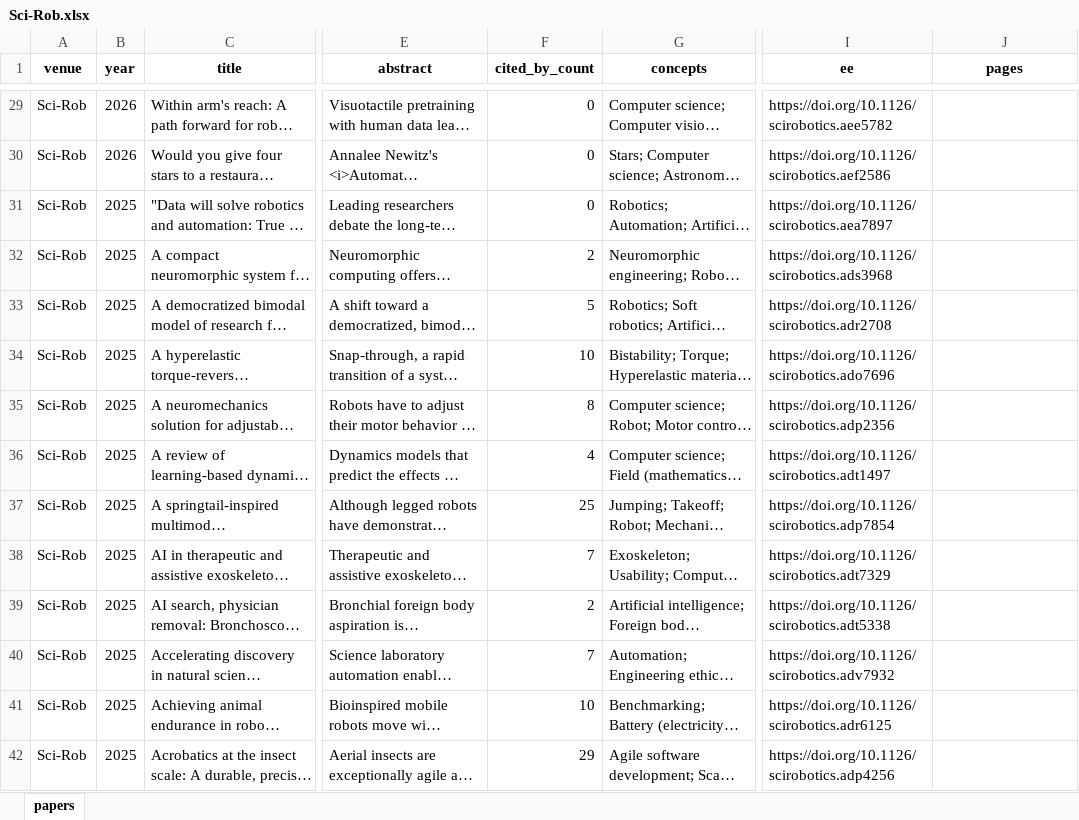
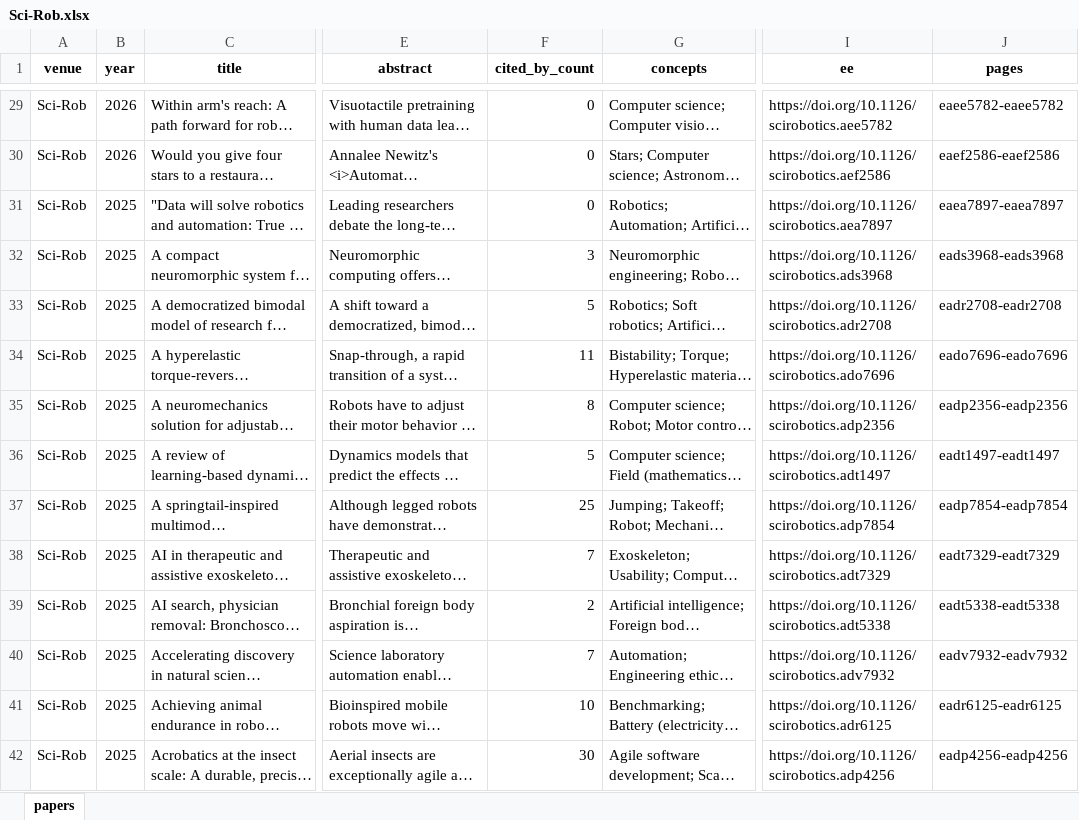
Before and after one commit to gisbi-kim/robopaper-atlas, an Excel workbook: by_venue/Sci-Rob.xlsx, sheet papers, drawn as a sheet; only a part is shown, gaps mark what is left out; long unchanged cells end in …; values as stored, in another font and other column widths than the file's, no borders; the diff covers the shown part only; the diff names each change by its address in the sheet, - before the commit and + after, or states it on an @@ line.

```diff
--- a/by_venue/Sci-Rob.xlsx (sheet papers)
+++ b/by_venue/Sci-Rob.xlsx (sheet papers)
-J29 (pages): (empty)
+J29 (pages): eaee5782-eaee5782
-J30 (pages): (empty)
+J30 (pages): eaef2586-eaef2586
-J31 (pages): (empty)
+J31 (pages): eaea7897-eaea7897
-F32 (cited_by_count): 2
+F32 (cited_by_count): 3
-J32 (pages): (empty)
+J32 (pages): eads3968-eads3968
-J33 (pages): (empty)
+J33 (pages): eadr2708-eadr2708
-F34 (cited_by_count): 10
+F34 (cited_by_count): 11
-J34 (pages): (empty)
+J34 (pages): eado7696-eado7696
-J35 (pages): (empty)
+J35 (pages): eadp2356-eadp2356
-F36 (cited_by_count): 4
+F36 (cited_by_count): 5
-J36 (pages): (empty)
+J36 (pages): eadt1497-eadt1497
-J37 (pages): (empty)
+J37 (pages): eadp7854-eadp7854
-J38 (pages): (empty)
+J38 (pages): eadt7329-eadt7329
-J39 (pages): (empty)
+J39 (pages): eadt5338-eadt5338
-J40 (pages): (empty)
+J40 (pages): eadv7932-eadv7932
-J41 (pages): (empty)
+J41 (pages): eadr6125-eadr6125
-F42 (cited_by_count): 29
+F42 (cited_by_count): 30
-J42 (pages): (empty)
+J42 (pages): eadp4256-eadp4256
```
Also changed, not shown: 654 edited cells elsewhere in this sheet, by_venue/RA-P.xlsx, by_venue/RSS.xlsx, 18 other files.
